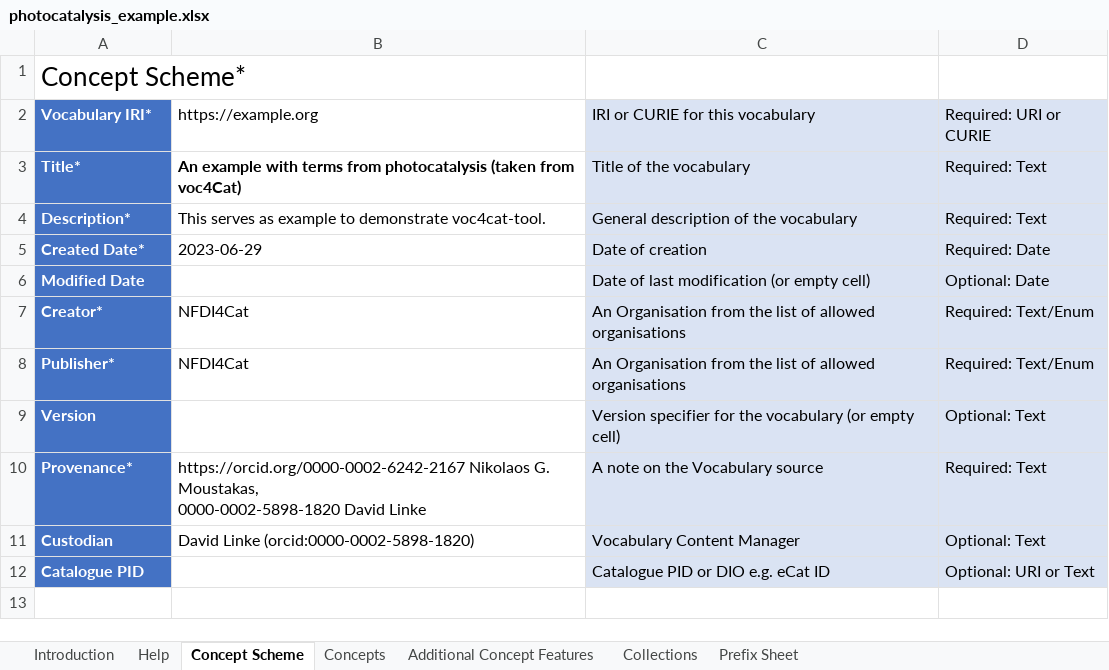
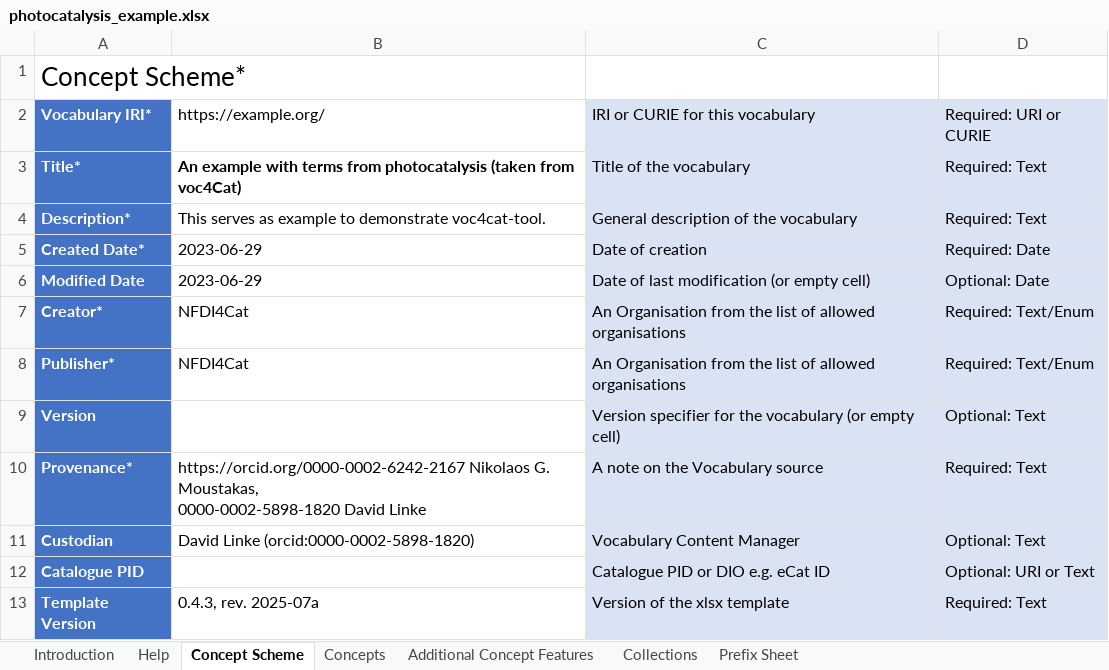
Before and after one commit to nfdi4cat/voc4cat-tool, an Excel workbook: example/photocatalysis_example.xlsx, sheet Concept Scheme, drawn as a sheet; values as stored, in another font and other column widths than the file's, no borders; the diff names each change by its address in the sheet, - before the commit and + after, or states it on an @@ line.

Commit message:
Update examples to ParentIRI

```diff
--- a/example/photocatalysis_example.xlsx (sheet Concept Scheme)
+++ b/example/photocatalysis_example.xlsx (sheet Concept Scheme)
-B2: https://example.org
+B2: https://example.org/
-B6: (empty)
+B6: 2023-06-29
+row 13: Template Version | 0.4.3, rev. 2025-07a | Version of the xlsx template | Required: Text
```
Also changed, not shown: sheet Concepts, sheet Additional Concept Features, sheet Introduction, sheet Help, sheet Prefix Sheet, sheet Collections, charts or pictures, example/photocatalysis_example_prelim-IDs.xlsx, 1 other file.
